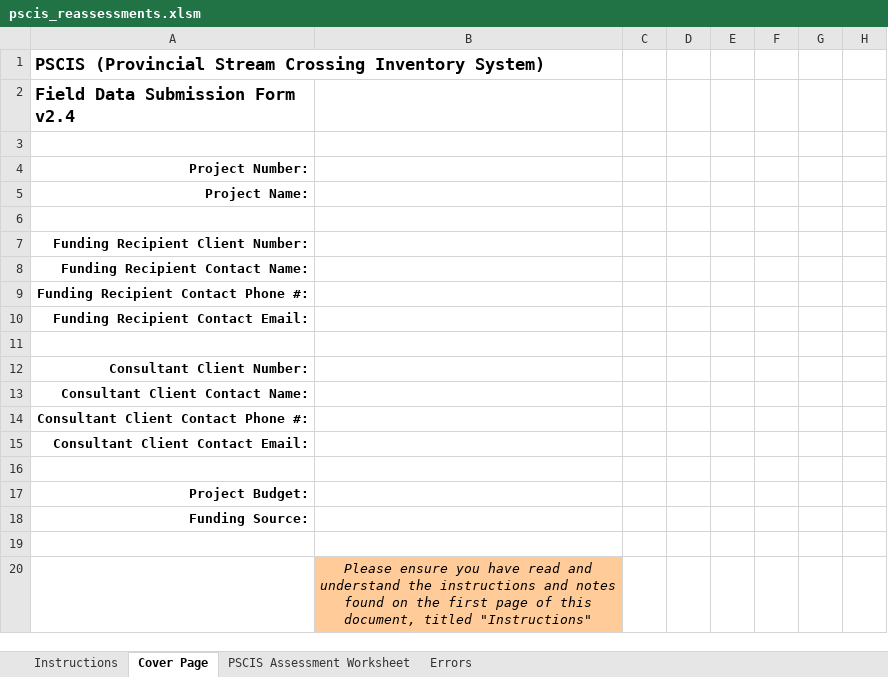
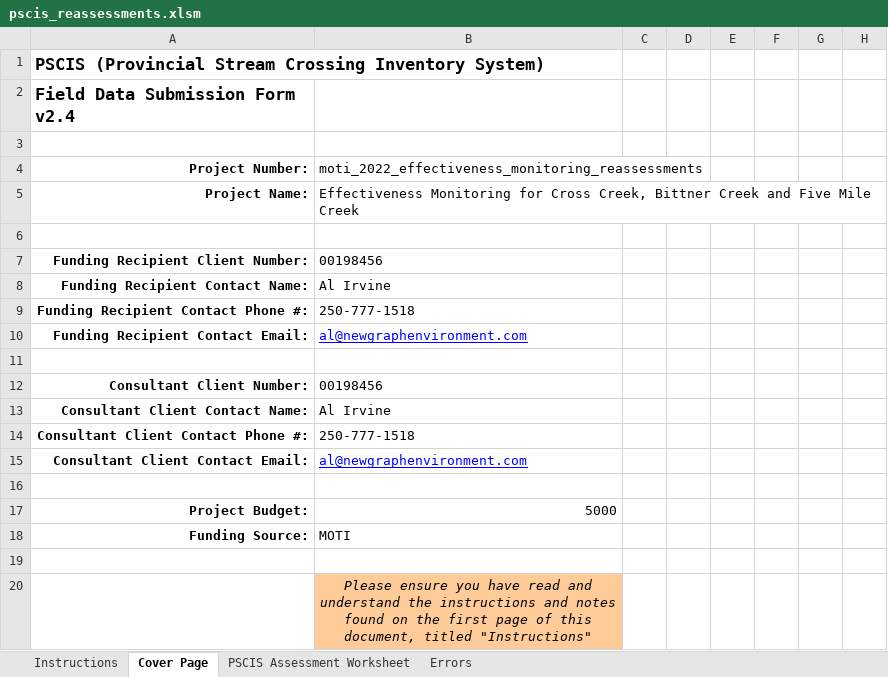
Before and after one commit to NewGraphEnvironment/fish_passage_moti_2022_reporting, an Excel workbook: data/pscis_reassessments.xlsm, sheet Cover Page, drawn as a sheet; only a part is shown; values as stored, in another font and other column widths than the file's, no borders; conditional formats not drawn; the diff names each change by its address in the sheet, - before the commit and + after, or states it on an @@ line.

Commit message:
fix utm and add project info

```diff
--- a/data/pscis_reassessments.xlsm (sheet Cover Page)
+++ b/data/pscis_reassessments.xlsm (sheet Cover Page)
-B4: (empty)
+B4: moti_2022_effectiveness_monitoring_reassessments
-B5: (empty)
+B5: Effectiveness Monitoring for Cross Creek, Bittner Creek and Five Mile Creek
-B7: (empty)
+B7: 00198456
-B8: (empty)
+B8: Al Irvine
-B9: (empty)
+B9: 250-777-1518
-B10: (empty)
+B10: al@newgraphenvironment.com
-B12: (empty)
+B12: 00198456
-B13: (empty)
+B13: Al Irvine
-B14: (empty)
+B14: 250-777-1518
-B15: (empty)
+B15: al@newgraphenvironment.com
-B17: (empty)
+B17: 5000
-B18: (empty)
+B18: MOTI
```
Also changed, not shown: sheet PSCIS Assessment Worksheet, charts or pictures.
